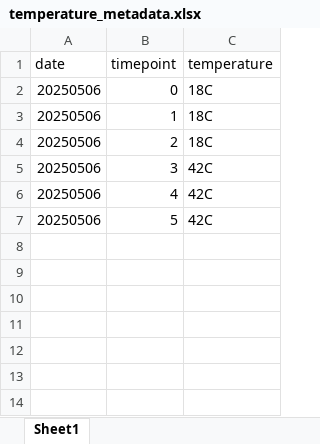
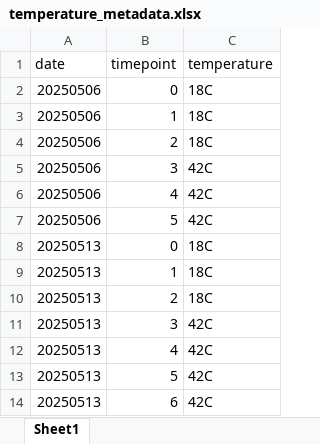
Before and after one commit to RobertsLab/resazurin-assay-development, an Excel workbook: data/usda-families/metadata/temperature_metadata.xlsx, sheet Sheet1, drawn as a sheet; values as stored, in another font and other column widths than the file's, no borders; the diff names each change by its address in the sheet, - before the commit and + after, or states it on an @@ line.

```diff
--- a/data/usda-families/metadata/temperature_metadata.xlsx (sheet Sheet1)
+++ b/data/usda-families/metadata/temperature_metadata.xlsx (sheet Sheet1)
+row 8: 20250513 | 0 | 18C
+row 9: 20250513 | 1 | 18C
+row 10: 20250513 | 2 | 18C
+row 11: 20250513 | 3 | 42C
+row 12: 20250513 | 4 | 42C
+row 13: 20250513 | 5 | 42C
+row 14: 20250513 | 6 | 42C
```
Also changed, not shown: data/usda-families/metadata/sample_metadata.xlsx, data/usda-families/size/size.xlsx, 33 other files.
